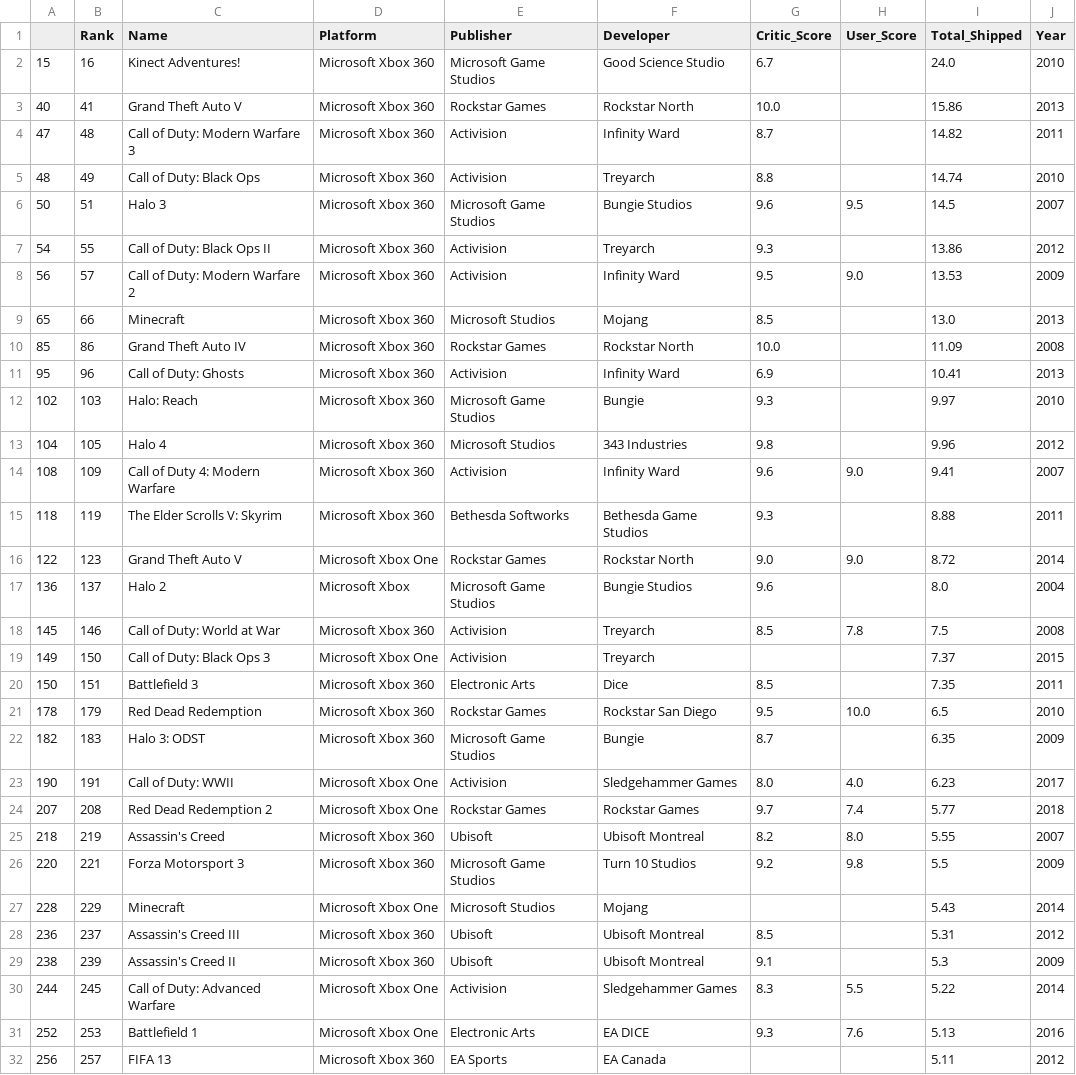
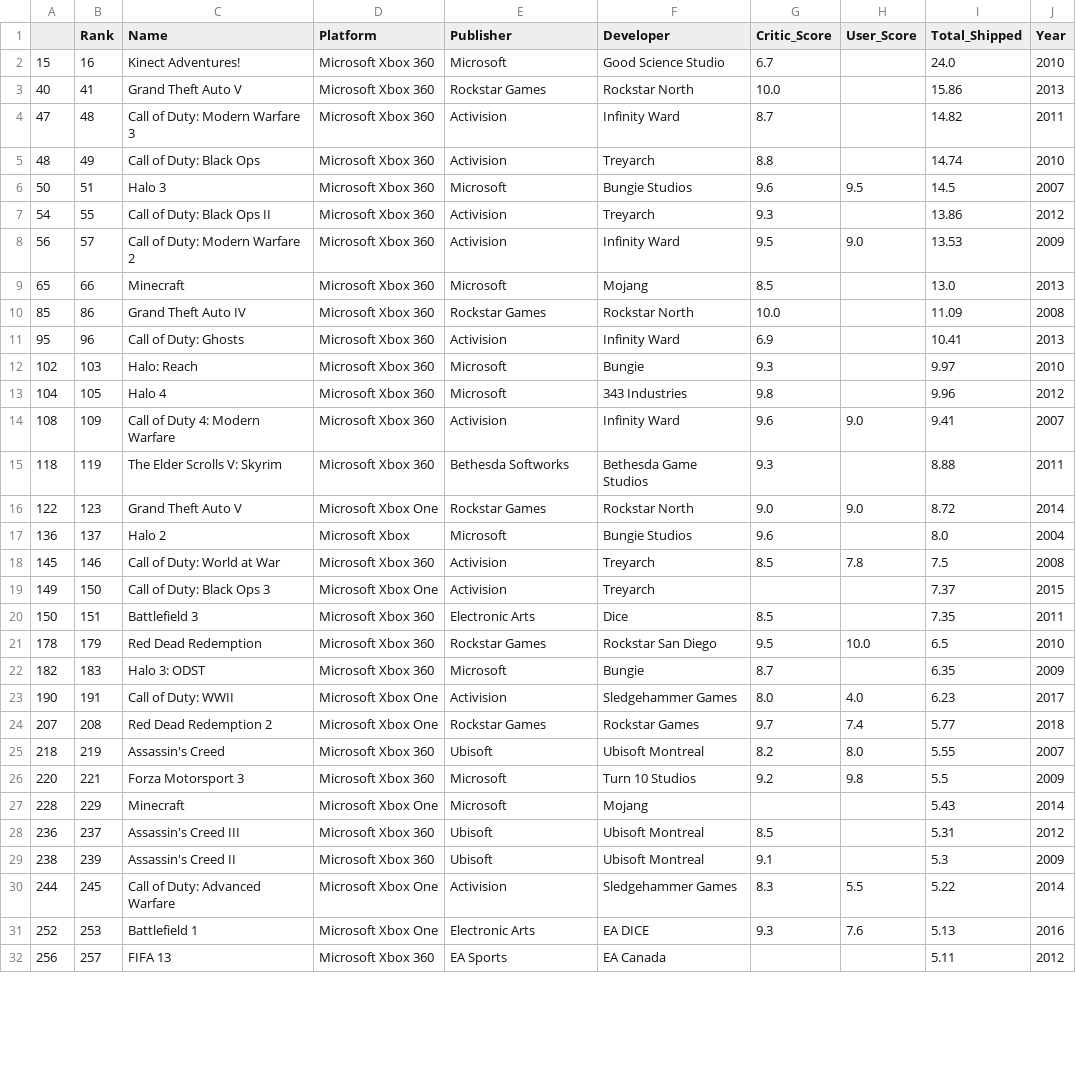
Before and after one commit to ndetrempe/ndetrempe.github.io, a CSV file: top_micro.csv, drawn as a sheet; only a part is shown; the diff covers the shown part only.

Commit message:
update

```diff
--- a/top_micro.csv
+++ b/top_micro.csv
@@ -1,3 +1,3 @@
 ,Rank,Name,Platform,Publisher,Developer,Critic_Score,User_Score,Total_Shipped,Year
-15,16,Kinect Adventures!,Microsoft Xbox 360,Microsoft Game Studios,Good Science Studio,6.7,,24.0,2010
+15,16,Kinect Adventures!,Microsoft Xbox 360,Microsoft,Good Science Studio,6.7,,24.0,2010
 40,41,Grand Theft Auto V,Microsoft Xbox 360,Rockstar Games,Rockstar North,10.0,,15.86,2013
@@ -5,10 +5,10 @@
 48,49,Call of Duty: Black Ops,Microsoft Xbox 360,Activision,Treyarch,8.8,,14.74,2010
-50,51,Halo 3,Microsoft Xbox 360,Microsoft Game Studios,Bungie Studios,9.6,9.5,14.5,2007
+50,51,Halo 3,Microsoft Xbox 360,Microsoft,Bungie Studios,9.6,9.5,14.5,2007
 54,55,Call of Duty: Black Ops II,Microsoft Xbox 360,Activision,Treyarch,9.3,,13.86,2012
 56,57,Call of Duty: Modern Warfare 2,Microsoft Xbox 360,Activision,Infinity Ward,9.5,9.0,13.53,2009
-65,66,Minecraft,Microsoft Xbox 360,Microsoft Studios,Mojang,8.5,,13.0,2013
+65,66,Minecraft,Microsoft Xbox 360,Microsoft,Mojang,8.5,,13.0,2013
 85,86,Grand Theft Auto IV,Microsoft Xbox 360,Rockstar Games,Rockstar North,10.0,,11.09,2008
 95,96,Call of Duty: Ghosts,Microsoft Xbox 360,Activision,Infinity Ward,6.9,,10.41,2013
-102,103,Halo: Reach,Microsoft Xbox 360,Microsoft Game Studios,Bungie,9.3,,9.97,2010
-104,105,Halo 4,Microsoft Xbox 360,Microsoft Studios,343 Industries,9.8,,9.96,2012
+102,103,Halo: Reach,Microsoft Xbox 360,Microsoft,Bungie,9.3,,9.97,2010
+104,105,Halo 4,Microsoft Xbox 360,Microsoft,343 Industries,9.8,,9.96,2012
 108,109,Call of Duty 4: Modern Warfare,Microsoft Xbox 360,Activision,Infinity Ward,9.6,9.0,9.41,2007
@@ -16,3 +16,3 @@
 122,123,Grand Theft Auto V,Microsoft Xbox One,Rockstar Games,Rockstar North,9.0,9.0,8.72,2014
-136,137,Halo 2,Microsoft Xbox,Microsoft Game Studios,Bungie Studios,9.6,,8.0,2004
+136,137,Halo 2,Microsoft Xbox,Microsoft,Bungie Studios,9.6,,8.0,2004
 145,146,Call of Duty: World at War,Microsoft Xbox 360,Activision,Treyarch,8.5,7.8,7.5,2008
@@ -21,3 +21,3 @@
 178,179,Red Dead Redemption,Microsoft Xbox 360,Rockstar Games,Rockstar San Diego,9.5,10.0,6.5,2010
-182,183,Halo 3: ODST,Microsoft Xbox 360,Microsoft Game Studios,Bungie,8.7,,6.35,2009
+182,183,Halo 3: ODST,Microsoft Xbox 360,Microsoft,Bungie,8.7,,6.35,2009
 190,191,Call of Duty: WWII,Microsoft Xbox One,Activision,Sledgehammer Games,8.0,4.0,6.23,2017
@@ -25,4 +25,4 @@
 218,219,Assassin's Creed,Microsoft Xbox 360,Ubisoft,Ubisoft Montreal,8.2,8.0,5.55,2007
-220,221,Forza Motorsport 3,Microsoft Xbox 360,Microsoft Game Studios,Turn 10 Studios,9.2,9.8,5.5,2009
-228,229,Minecraft,Microsoft Xbox One,Microsoft Studios,Mojang,,,5.43,2014
+220,221,Forza Motorsport 3,Microsoft Xbox 360,Microsoft,Turn 10 Studios,9.2,9.8,5.5,2009
+228,229,Minecraft,Microsoft Xbox One,Microsoft,Mojang,,,5.43,2014
 236,237,Assassin's Creed III,Microsoft Xbox 360,Ubisoft,Ubisoft Montreal,8.5,,5.31,2012
```
Also changed, not shown: 43 edited cells elsewhere in this file.
